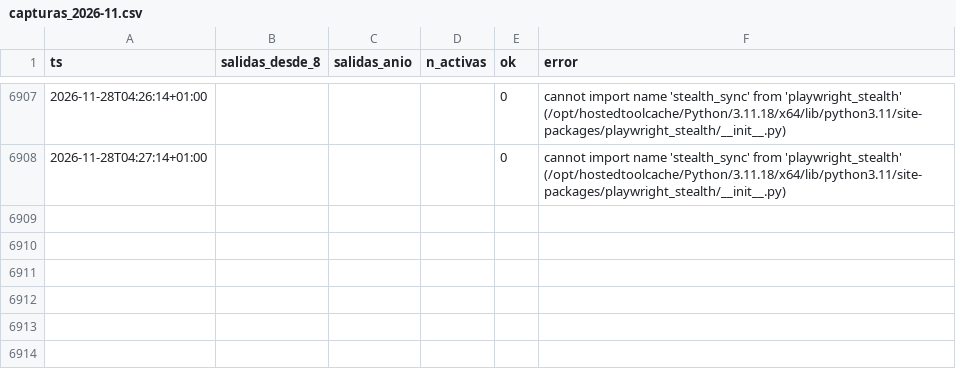
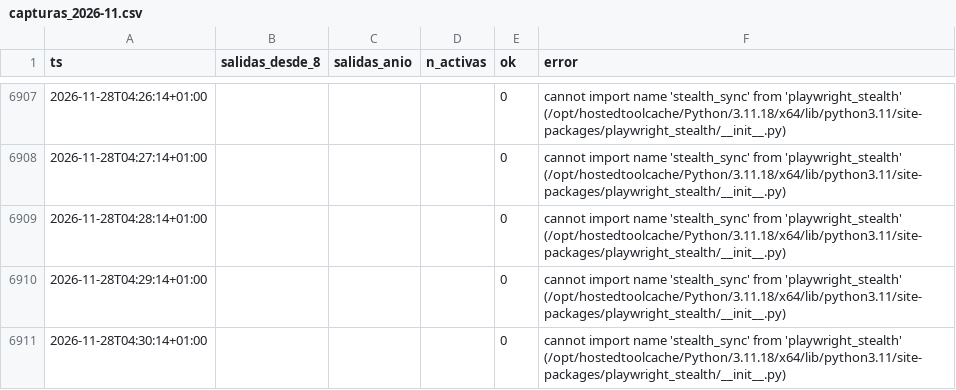
Before and after one commit to bsendagorta/auria, a CSV file: datos/online/github-min/capturas_2026-11.csv, drawn as a sheet; only a part is shown, gaps mark what is left out; the diff names each change by its address in the sheet, - before the commit and + after, or states it on an @@ line.

Commit message:
datos: capturas por minuto hasta 04:30

```diff
--- a/datos/online/github-min/capturas_2026-11.csv
+++ b/datos/online/github-min/capturas_2026-11.csv
+row 6909: 2026-11-28T04:28:14+01:00 |  |  |  | 0 | cannot import name 'stealth_sync' from 'playwright_stealth' (/opt/hostedtoolcache/Python/3.11.18/x64/lib/python3.11/site-packages/playwright_stealth/__init__.py)
+row 6910: 2026-11-28T04:29:14+01:00 |  |  |  | 0 | cannot import name 'stealth_sync' from 'playwright_stealth' (/opt/hostedtoolcache/Python/3.11.18/x64/lib/python3.11/site-packages/playwright_stealth/__init__.py)
+row 6911: 2026-11-28T04:30:14+01:00 |  |  |  | 0 | cannot import name 'stealth_sync' from 'playwright_stealth' (/opt/hostedtoolcache/Python/3.11.18/x64/lib/python3.11/site-packages/playwright_stealth/__init__.py)
```
